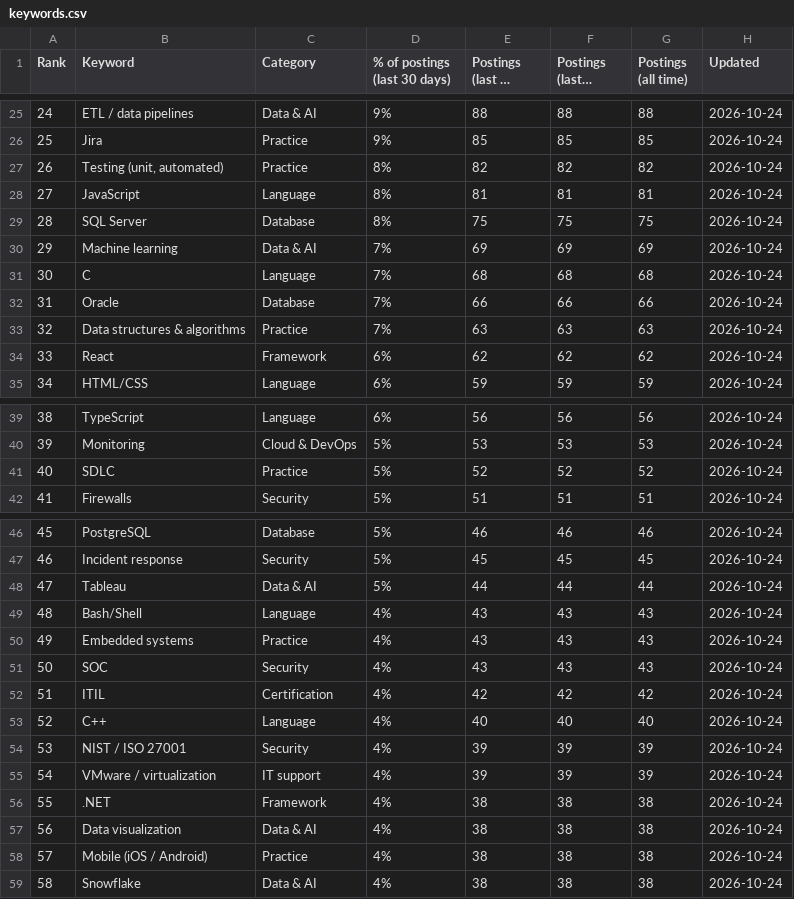
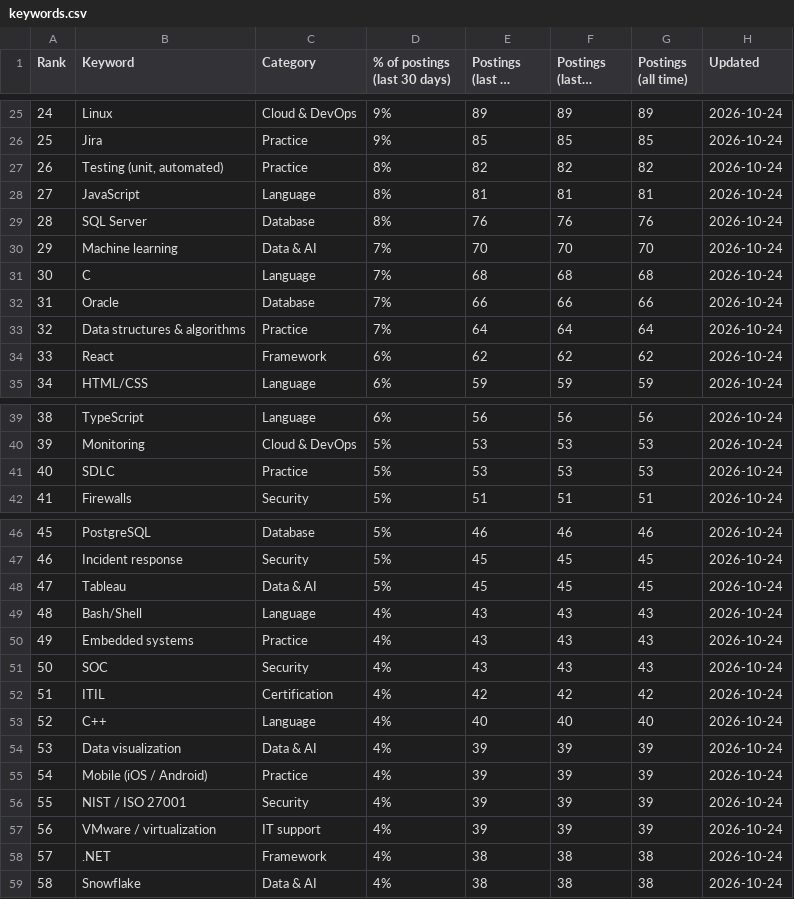
Before and after one commit to sagarh12/canada-jobs-feed, a CSV file: feed/keywords.csv, drawn as a sheet; only a part is shown, gaps mark what is left out; long unchanged cells end in …; the diff covers the shown part only; the diff names each change by its address in the sheet, - before the commit and + after, or states it on an @@ line.

```diff
--- a/feed/keywords.csv
+++ b/feed/keywords.csv
-B25 (Keyword): ETL / data pipelines
+B25 (Keyword): Linux
-C25 (Category): Data & AI
+C25 (Category): Cloud & DevOps
-E25 (Postings (last 30 days)): 88
+E25 (Postings (last 30 days)): 89
-F25 (Postings (last 7 days)): 88
+F25 (Postings (last 7 days)): 89
-G25 (Postings (all time)): 88
+G25 (Postings (all time)): 89
-E29 (Postings (last 30 days)): 75
+E29 (Postings (last 30 days)): 76
-F29 (Postings (last 7 days)): 75
+F29 (Postings (last 7 days)): 76
-G29 (Postings (all time)): 75
+G29 (Postings (all time)): 76
-E30 (Postings (last 30 days)): 69
+E30 (Postings (last 30 days)): 70
-F30 (Postings (last 7 days)): 69
+F30 (Postings (last 7 days)): 70
-G30 (Postings (all time)): 69
+G30 (Postings (all time)): 70
-E33 (Postings (last 30 days)): 63
+E33 (Postings (last 30 days)): 64
-F33 (Postings (last 7 days)): 63
+F33 (Postings (last 7 days)): 64
-G33 (Postings (all time)): 63
+G33 (Postings (all time)): 64
-E41 (Postings (last 30 days)): 52
+E41 (Postings (last 30 days)): 53
-F41 (Postings (last 7 days)): 52
+F41 (Postings (last 7 days)): 53
-G41 (Postings (all time)): 52
+G41 (Postings (all time)): 53
-E48 (Postings (last 30 days)): 44
+E48 (Postings (last 30 days)): 45
-F48 (Postings (last 7 days)): 44
+F48 (Postings (last 7 days)): 45
-G48 (Postings (all time)): 44
+G48 (Postings (all time)): 45
-B54 (Keyword): NIST / ISO 27001
+B54 (Keyword): Data visualization
-C54 (Category): Security
+C54 (Category): Data & AI
-B55 (Keyword): VMware / virtualization
+B55 (Keyword): Mobile (iOS / Android)
-C55 (Category): IT support
+C55 (Category): Practice
-B56 (Keyword): .NET
+B56 (Keyword): NIST / ISO 27001
-C56 (Category): Framework
+C56 (Category): Security
-E56:E57 (Postings (last 30 days)): 38
+E56:E57 (Postings (last 30 days)): 39
-F56:F57 (Postings (last 7 days)): 38
+F56:F57 (Postings (last 7 days)): 39
-G56:G57 (Postings (all time)): 38
+G56:G57 (Postings (all time)): 39
-B57 (Keyword): Data visualization
+B57 (Keyword): VMware / virtualization
-C57 (Category): Data & AI
+C57 (Category): IT support
-B58 (Keyword): Mobile (iOS / Android)
+B58 (Keyword): .NET
-C58 (Category): Practice
+C58 (Category): Framework
```
Also changed, not shown: 46 edited cells elsewhere in this file, 3 other files.
